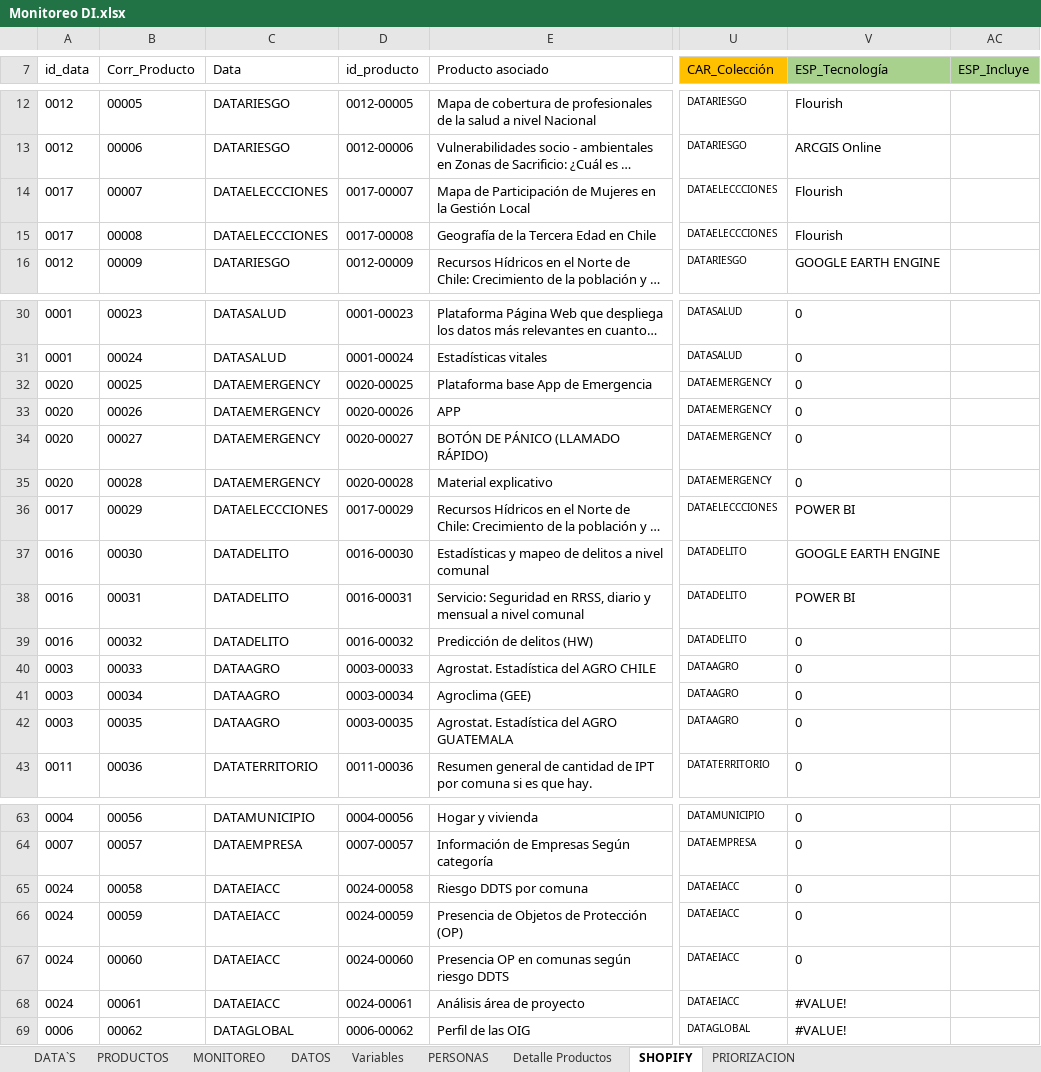
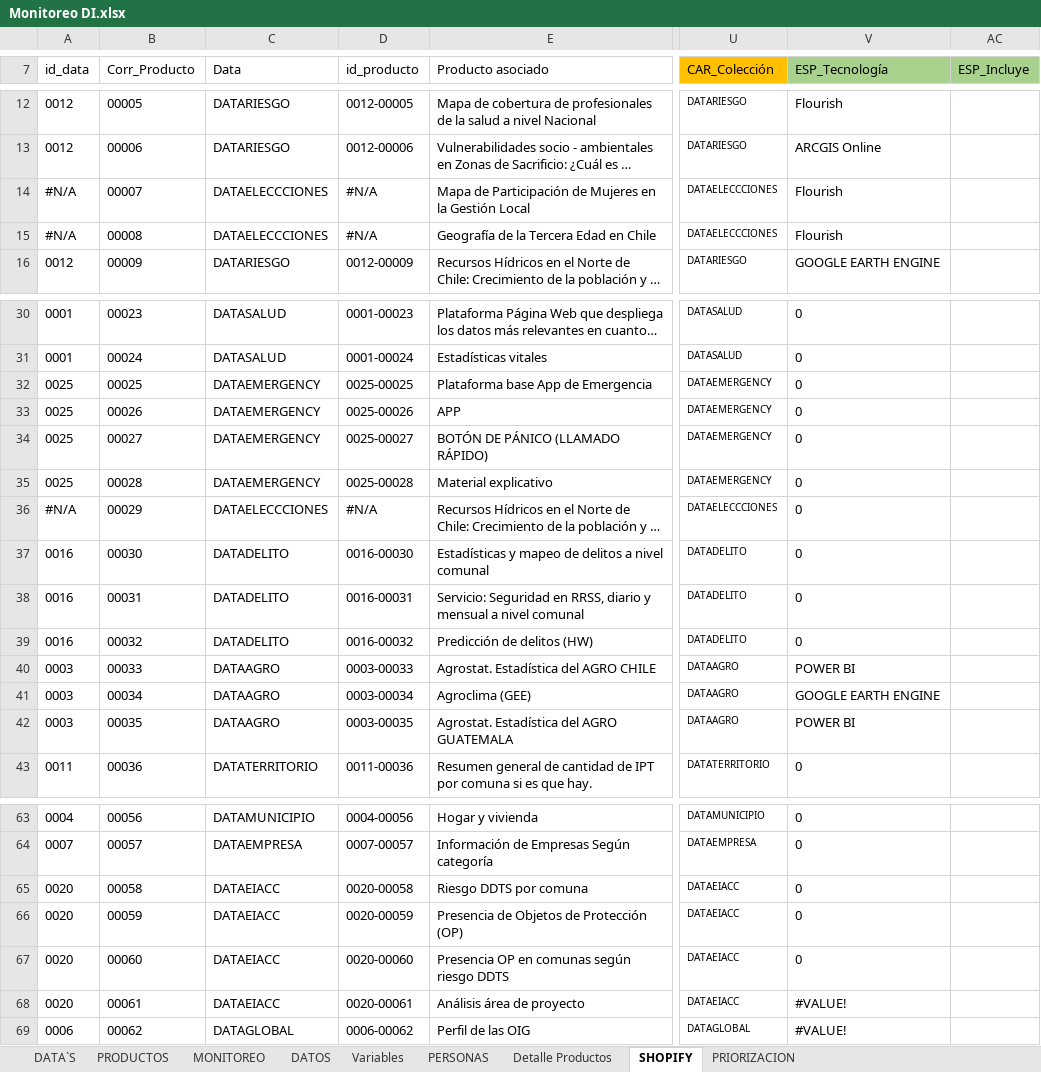
Before and after one commit to Sud-Austral/DI-Monitoreo, an Excel workbook: Monitoreo DI.xlsx, sheet SHOPIFY, drawn as a sheet; only a part is shown, gaps mark what is left out; long unchanged cells end in …; values as stored, in another font and other column widths than the file's, no borders; charts and pictures and table styles not drawn; the diff covers the shown part only; the diff names each change by its address in the sheet, - before the commit and + after, or states it on an @@ line.

```diff
--- a/Monitoreo DI.xlsx (sheet SHOPIFY)
+++ b/Monitoreo DI.xlsx (sheet SHOPIFY)
-A14:A15 (id_data): 0017
+A14:A15 (id_data): #N/A
-D14 (id_producto): 0017-00007
+D14 (id_producto): #N/A
-D15 (id_producto): 0017-00008
+D15 (id_producto): #N/A
-A32:A35 (id_data): 0020
+A32:A35 (id_data): 0025
-D32 (id_producto): 0020-00025
+D32 (id_producto): 0025-00025
-D33 (id_producto): 0020-00026
+D33 (id_producto): 0025-00026
-D34 (id_producto): 0020-00027
+D34 (id_producto): 0025-00027
-D35 (id_producto): 0020-00028
+D35 (id_producto): 0025-00028
-A36 (id_data): 0017
+A36 (id_data): #N/A
-D36 (id_producto): 0017-00029
+D36 (id_producto): #N/A
-V36 (ESP_Tecnología): POWER BI
+V36 (ESP_Tecnología): 0
-V37 (ESP_Tecnología): GOOGLE EARTH ENGINE
+V37 (ESP_Tecnología): 0
-V38 (ESP_Tecnología): POWER BI
+V38 (ESP_Tecnología): 0
-V40 (ESP_Tecnología): 0
+V40 (ESP_Tecnología): POWER BI
-V41 (ESP_Tecnología): 0
+V41 (ESP_Tecnología): GOOGLE EARTH ENGINE
-V42 (ESP_Tecnología): 0
+V42 (ESP_Tecnología): POWER BI
-A65:A68 (id_data): 0024
+A65:A68 (id_data): 0020
-D65 (id_producto): 0024-00058
+D65 (id_producto): 0020-00058
-D66 (id_producto): 0024-00059
+D66 (id_producto): 0020-00059
-D67 (id_producto): 0024-00060
+D67 (id_producto): 0020-00060
-D68 (id_producto): 0024-00061
+D68 (id_producto): 0020-00061
```
Also changed, not shown: 4 edited cells elsewhere in this sheet, sheet PRODUCTOS, sheet PRIORIZACION, sheet DATA`S, formulas that keep their value, hidden cells, charts or pictures.
